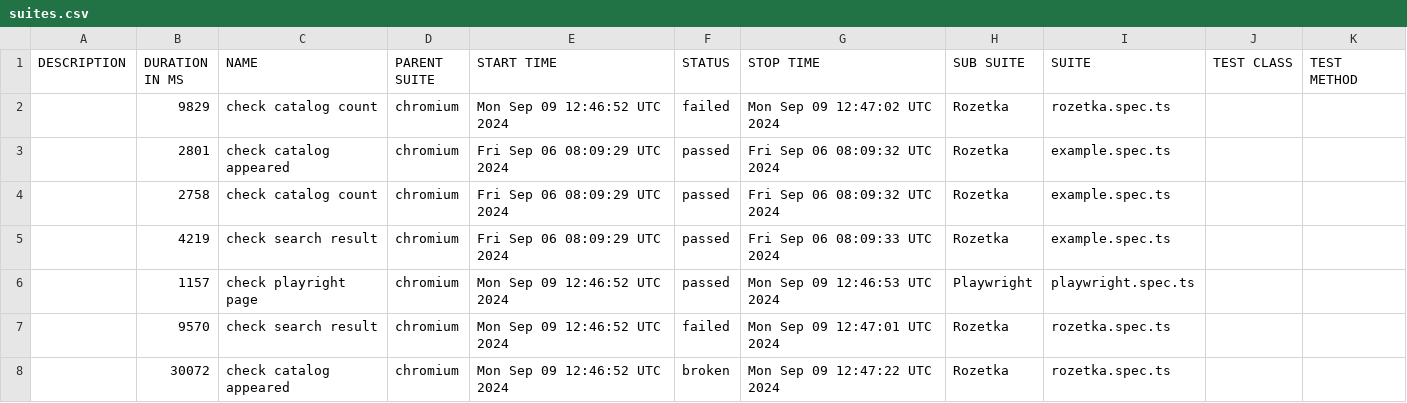
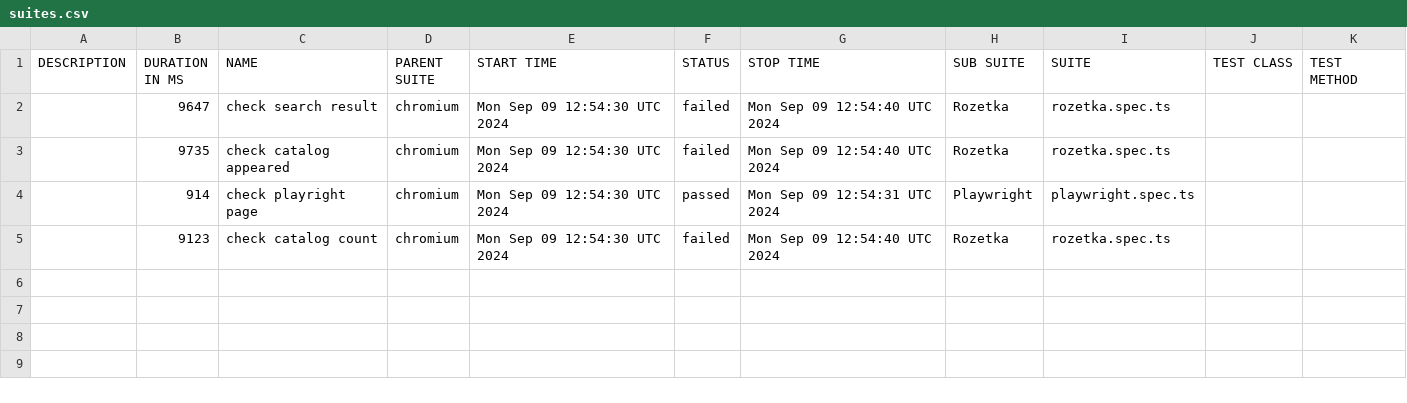
Before and after one commit to Vanecheek/new_IVAN_tests_playwrite, a CSV file: data/suites.csv, drawn as a sheet.

```diff
--- a/data/suites.csv
+++ b/data/suites.csv
@@ -1,8 +1,5 @@
 "DESCRIPTION","DURATION IN MS","NAME","PARENT SUITE","START TIME","STATUS","STOP TIME","SUB SUITE","SUITE","TEST CLASS","TEST METHOD"
-"","9829","check catalog count","chromium","Mon Sep 09 12:46:52 UTC 2024","failed","Mon Sep 09 12:47:02 UTC 2024","Rozetka","rozetka.spec.ts","",""
-"","2801","check catalog appeared","chromium","Fri Sep 06 08:09:29 UTC 2024","passed","Fri Sep 06 08:09:32 UTC 2024","Rozetka","example.spec.ts","",""
-"","2758","check catalog count","chromium","Fri Sep 06 08:09:29 UTC 2024","passed","Fri Sep 06 08:09:32 UTC 2024","Rozetka","example.spec.ts","",""
-"","4219","check search result","chromium","Fri Sep 06 08:09:29 UTC 2024","passed","Fri Sep 06 08:09:33 UTC 2024","Rozetka","example.spec.ts","",""
-"","1157","check playright page","chromium","Mon Sep 09 12:46:52 UTC 2024","passed","Mon Sep 09 12:46:53 UTC 2024","Playwright","playwright.spec.ts","",""
-"","9570","check search result","chromium","Mon Sep 09 12:46:52 UTC 2024","failed","Mon Sep 09 12:47:01 UTC 2024","Rozetka","rozetka.spec.ts","",""
-"","30072","check catalog appeared","chromium","Mon Sep 09 12:46:52 UTC 2024","broken","Mon Sep 09 12:47:22 UTC 2024","Rozetka","rozetka.spec.ts","",""
+"","9647","check search result","chromium","Mon Sep 09 12:54:30 UTC 2024","failed","Mon Sep 09 12:54:40 UTC 2024","Rozetka","rozetka.spec.ts","",""
+"","9735","check catalog appeared","chromium","Mon Sep 09 12:54:30 UTC 2024","failed","Mon Sep 09 12:54:40 UTC 2024","Rozetka","rozetka.spec.ts","",""
+"","914","check playright page","chromium","Mon Sep 09 12:54:30 UTC 2024","passed","Mon Sep 09 12:54:31 UTC 2024","Playwright","playwright.spec.ts","",""
+"","9123","check catalog count","chromium","Mon Sep 09 12:54:30 UTC 2024","failed","Mon Sep 09 12:54:40 UTC 2024","Rozetka","rozetka.spec.ts","",""
```
Also changed, not shown: 48 other files.
